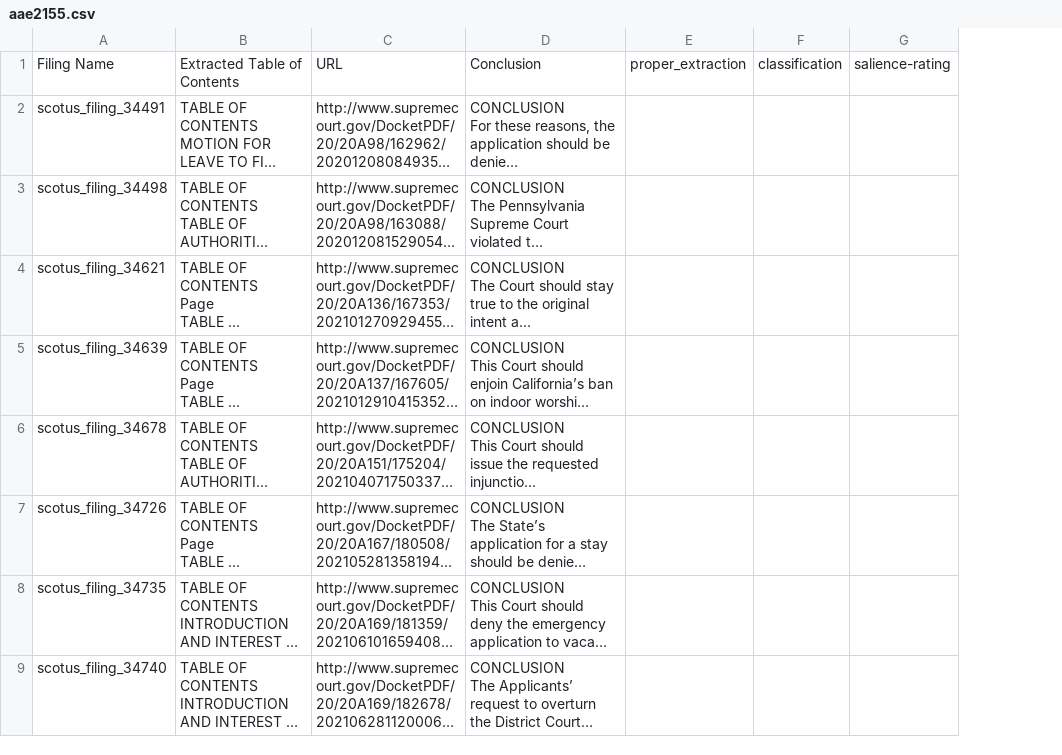
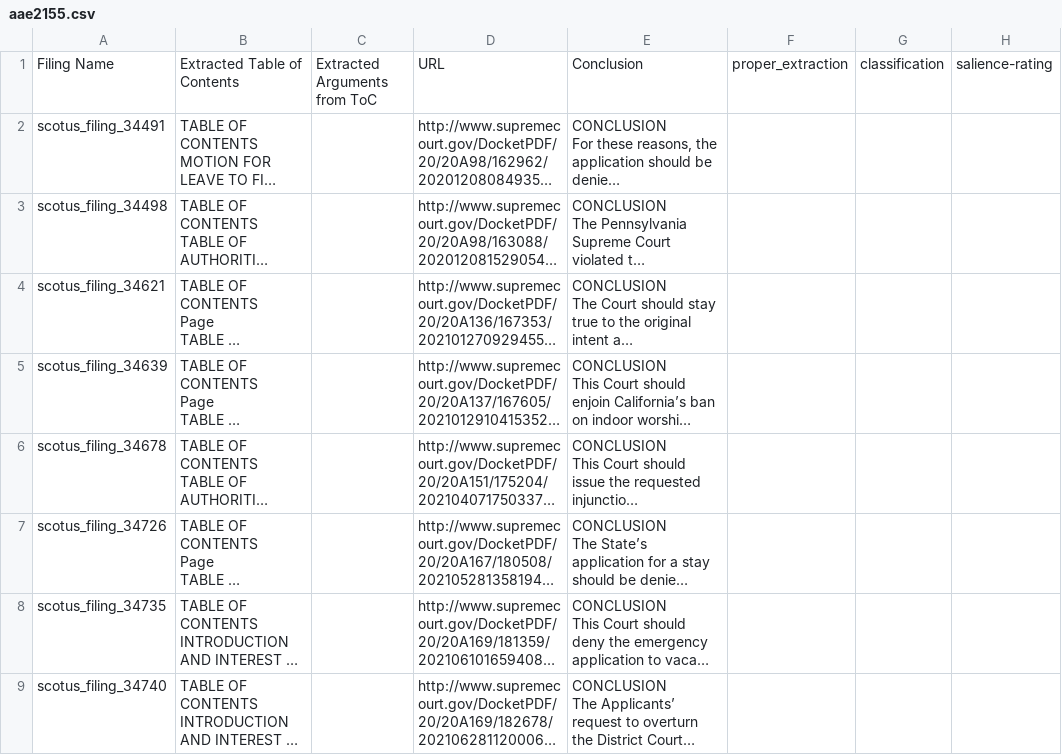
Before and after one commit to jesse-woo/legal-arguments-dataset, a CSV file: csv-splitter/output/aae2155.csv, drawn as a sheet; only a part is shown; long unchanged cells end in …; the diff names each change by its address in the sheet, - before the commit and + after, or states it on an @@ line.

```diff
--- a/csv-splitter/output/aae2155.csv
+++ b/csv-splitter/output/aae2155.csv
+column C, row 1: Extracted Arguments from ToC
```
Also changed, not shown: csv-splitter/input/output_with_outcome_analysis.csv, csv-splitter/output/aec2244.csv, 11 other files.
